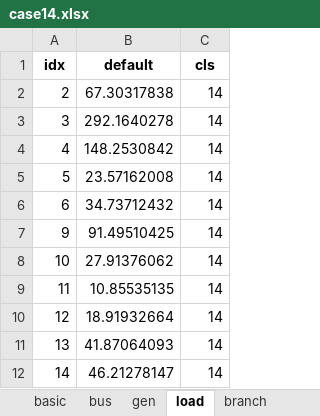
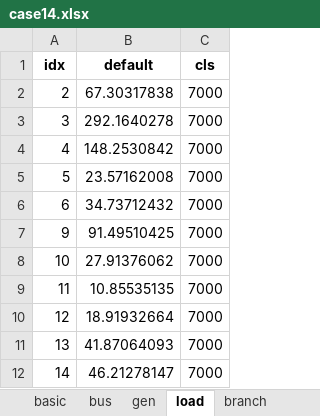
Before and after one commit to xuwkk/power_system_operation, an Excel workbook: configs/case14.xlsx, sheet load, drawn as a sheet; values as stored, in another font and other column widths than the file's, no borders; the diff names each change by its address in the sheet, - before the commit and + after, or states it on an @@ line.

```diff
--- a/configs/case14.xlsx (sheet load)
+++ b/configs/case14.xlsx (sheet load)
-C2:C12 (cls): 14
+C2:C12 (cls): 7000
```
Also changed, not shown: sheet branch, sheet gen, sheet solar, sheet wind, 17 other files.
